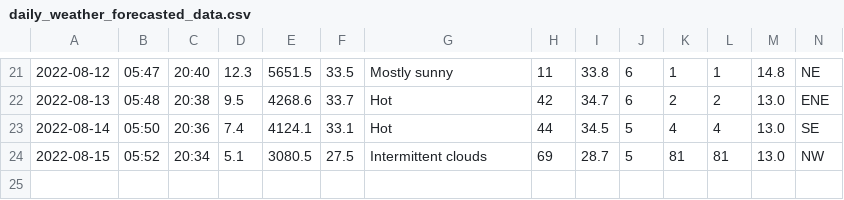
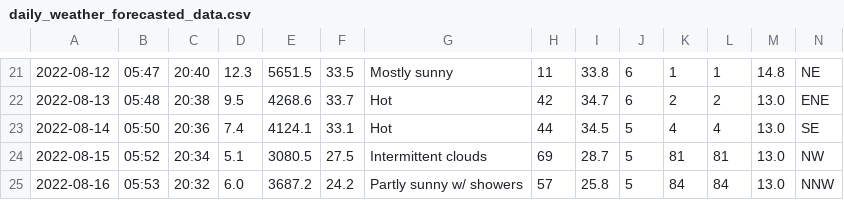
Before and after one commit to Mubeen31/solar-power-and-weather-data, a CSV file: daily_weather_forecasted_data.csv, drawn as a sheet; only a part is shown, gaps mark what is left out; the diff names each change by its address in the sheet, - before the commit and + after, or states it on an @@ line.

```diff
--- a/daily_weather_forecasted_data.csv
+++ b/daily_weather_forecasted_data.csv
+row 25: 2022-08-16 | 05:53 | 20:32 | 6.0 | 3687.2 | 24.2 | Partly sunny w/ showers | 57 | 25.8 | 5 | 84 | 84 | 13.0 | NNW
```
Also changed, not shown: hourly_weather_forecasted_data.csv.
